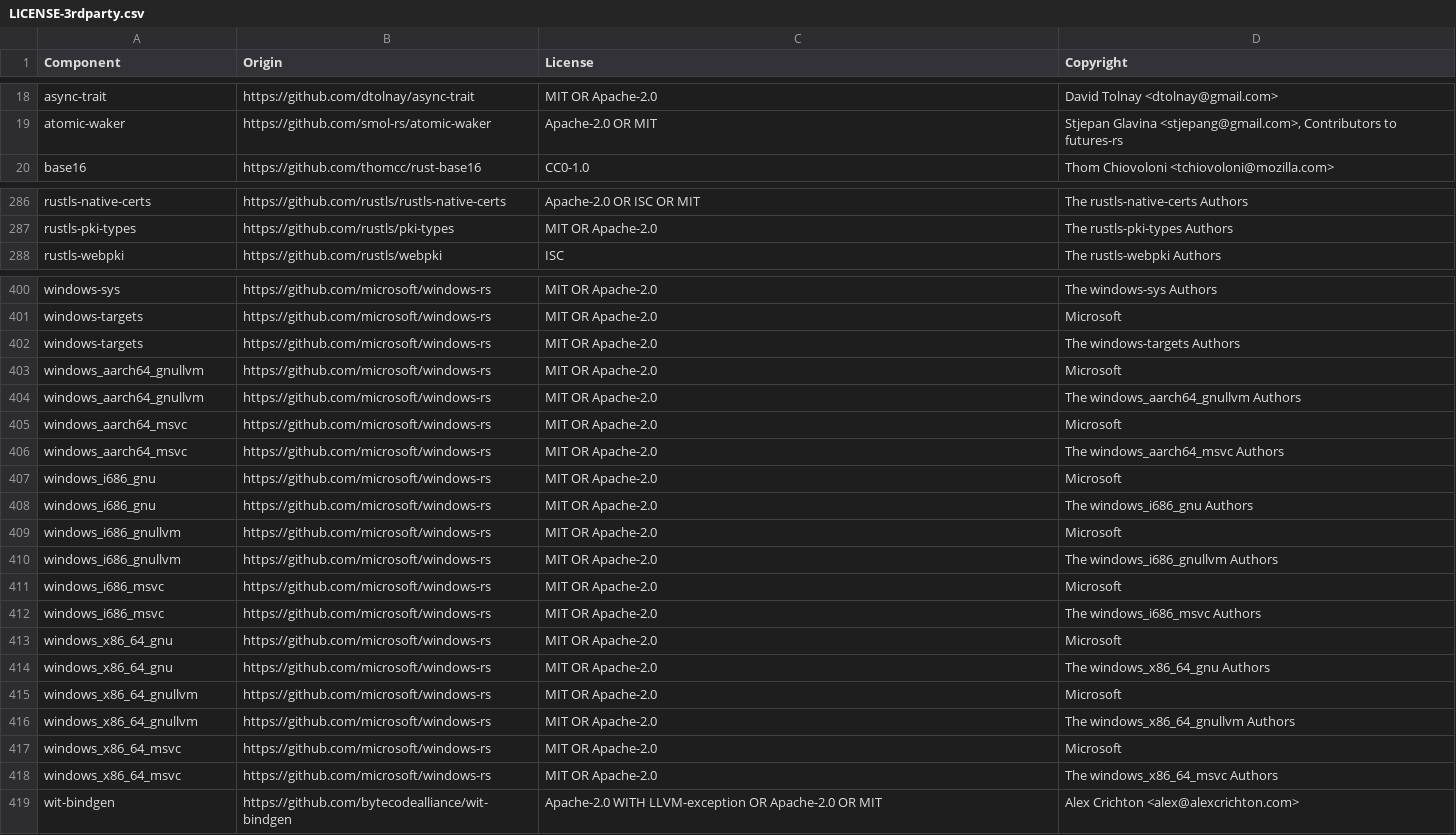
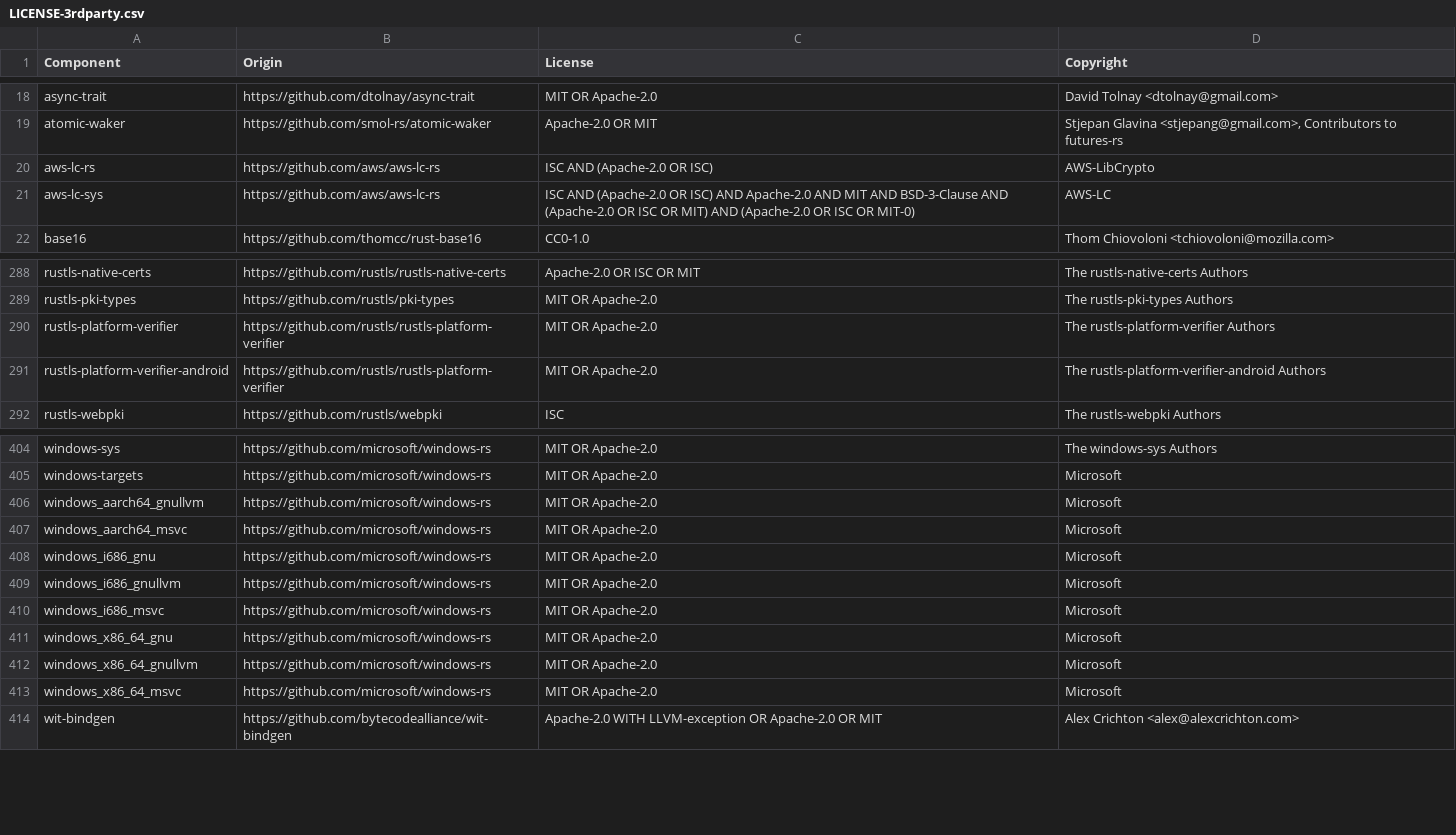
Before and after one commit to vectordotdev/vrl, a CSV file: LICENSE-3rdparty.csv, drawn as a sheet; only a part is shown, gaps mark what is left out; removed rows and columns are numbered as before the commit, all else as after; the diff covers the shown part only; the diff names each change by its address in the sheet, - before the commit and + after, or states it on an @@ line.

```diff
--- a/LICENSE-3rdparty.csv
+++ b/LICENSE-3rdparty.csv
+row 20: aws-lc-rs | https://github.com/aws/aws-lc-rs | ISC AND (Apache-2.0 OR ISC) | AWS-LibCrypto
+row 21: aws-lc-sys | https://github.com/aws/aws-lc-rs | ISC AND (Apache-2.0 OR ISC) AND Apache-2.0 AND MIT AND BSD-3-Clause AND (Apache-2.0 OR ISC OR MIT) AND (Apache-2.0 OR ISC OR MIT-0) | AWS-LC
+row 290: rustls-platform-verifier | https://github.com/rustls/rustls-platform-verifier | MIT OR Apache-2.0 | The rustls-platform-verifier Authors
+row 291: rustls-platform-verifier-android | https://github.com/rustls/rustls-platform-verifier | MIT OR Apache-2.0 | The rustls-platform-verifier-android Authors
-row 402: windows-targets | https://github.com/microsoft/windows-rs | MIT OR Apache-2.0 | The windows-targets Authors
-row 404: windows_aarch64_gnullvm | https://github.com/microsoft/windows-rs | MIT OR Apache-2.0 | The windows_aarch64_gnullvm Authors
-row 406: windows_aarch64_msvc | https://github.com/microsoft/windows-rs | MIT OR Apache-2.0 | The windows_aarch64_msvc Authors
-row 408: windows_i686_gnu | https://github.com/microsoft/windows-rs | MIT OR Apache-2.0 | The windows_i686_gnu Authors
-row 410: windows_i686_gnullvm | https://github.com/microsoft/windows-rs | MIT OR Apache-2.0 | The windows_i686_gnullvm Authors
-row 412: windows_i686_msvc | https://github.com/microsoft/windows-rs | MIT OR Apache-2.0 | The windows_i686_msvc Authors
-row 414: windows_x86_64_gnu | https://github.com/microsoft/windows-rs | MIT OR Apache-2.0 | The windows_x86_64_gnu Authors
-row 416: windows_x86_64_gnullvm | https://github.com/microsoft/windows-rs | MIT OR Apache-2.0 | The windows_x86_64_gnullvm Authors
-row 418: windows_x86_64_msvc | https://github.com/microsoft/windows-rs | MIT OR Apache-2.0 | The windows_x86_64_msvc Authors
```
Also changed, not shown: 1 added row, 1 removed row and 2 edited cells elsewhere in this file, 11 other files.
